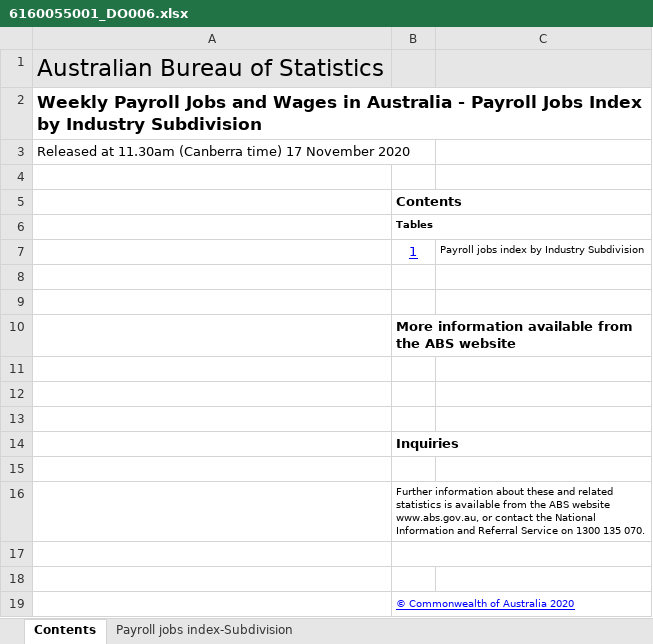
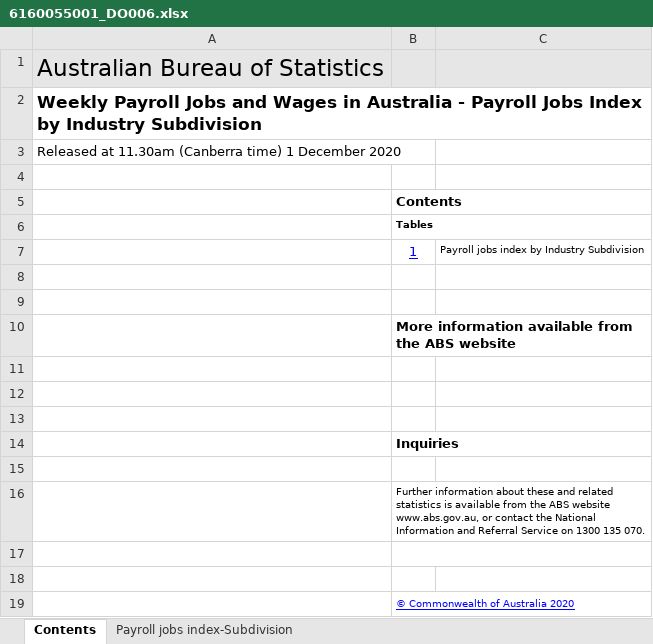
Before and after one commit to grattan/macro_dashboard_data, an Excel workbook: data-raw/abs/payrolls/6160055001_DO006.xlsx, sheet Contents, drawn as a sheet; values as stored, in another font and other column widths than the file's, no borders; charts and pictures not drawn; the diff names each change by its address in the sheet, - before the commit and + after, or states it on an @@ line.

```diff
--- a/data-raw/abs/payrolls/6160055001_DO006.xlsx (sheet Contents)
+++ b/data-raw/abs/payrolls/6160055001_DO006.xlsx (sheet Contents)
-A3: …(Canberra time) 17 November 2020
+A3: …(Canberra time) 1 December 2020
```
Also changed, not shown: sheet Payroll jobs index-Subdivision, data-raw/abs/payrolls/6160055001_DO005.xlsx, data-raw/abs/payrolls/6160055001_DO007.xlsx, 19 other files.
